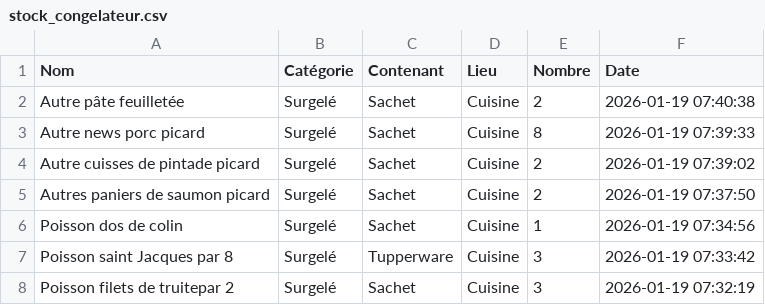
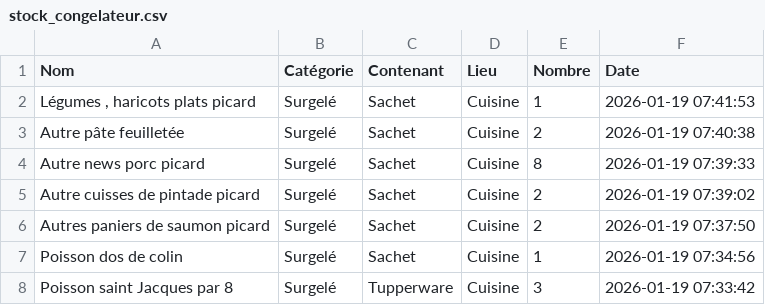
Before and after one commit to stephane0254-png/Congelateur_Maman, a CSV file: stock_congelateur.csv, drawn as a sheet; only a part is shown; the shorter side is filled out with more unchanged rows; the diff names each change by its address in the sheet, - before the commit and + after, or states it on an @@ line.

Commit message:
Ajout Légumes , haricots plats picard

```diff
--- a/stock_congelateur.csv
+++ b/stock_congelateur.csv
+row 2: Légumes , haricots plats picard | Surgelé | Sachet | Cuisine | 1 | 2026-01-19 07:41:53
```
